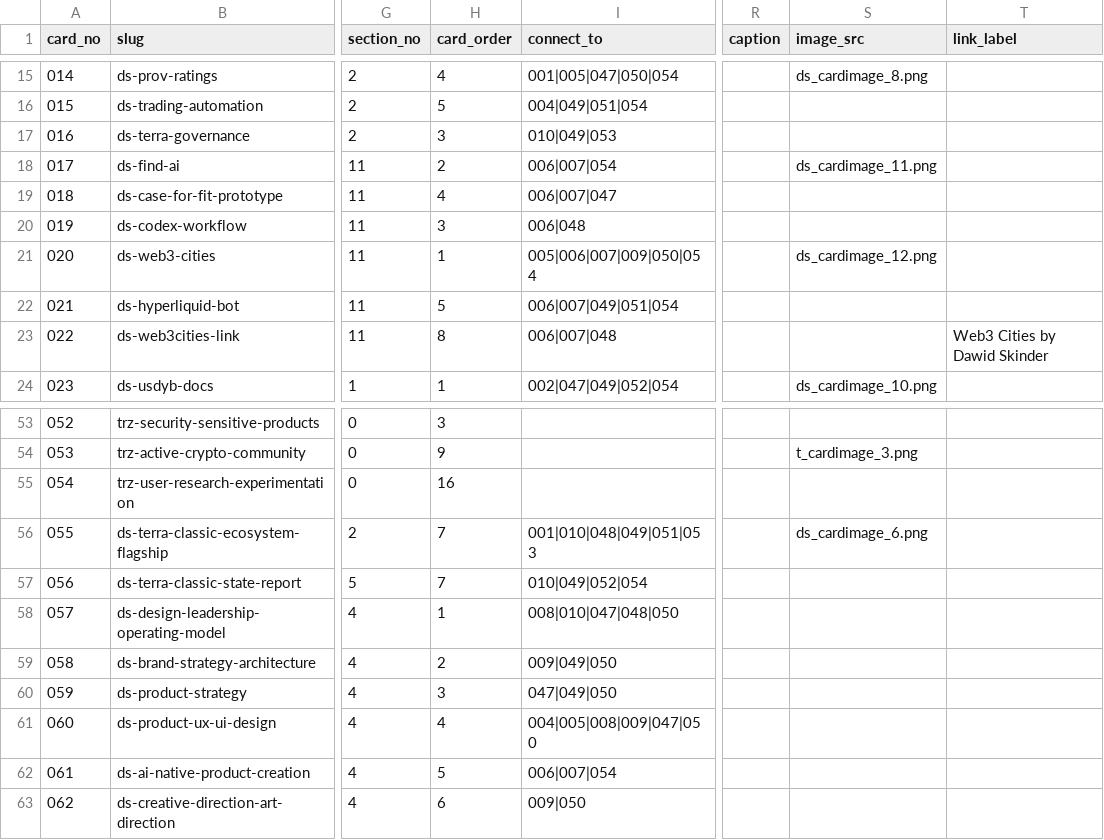
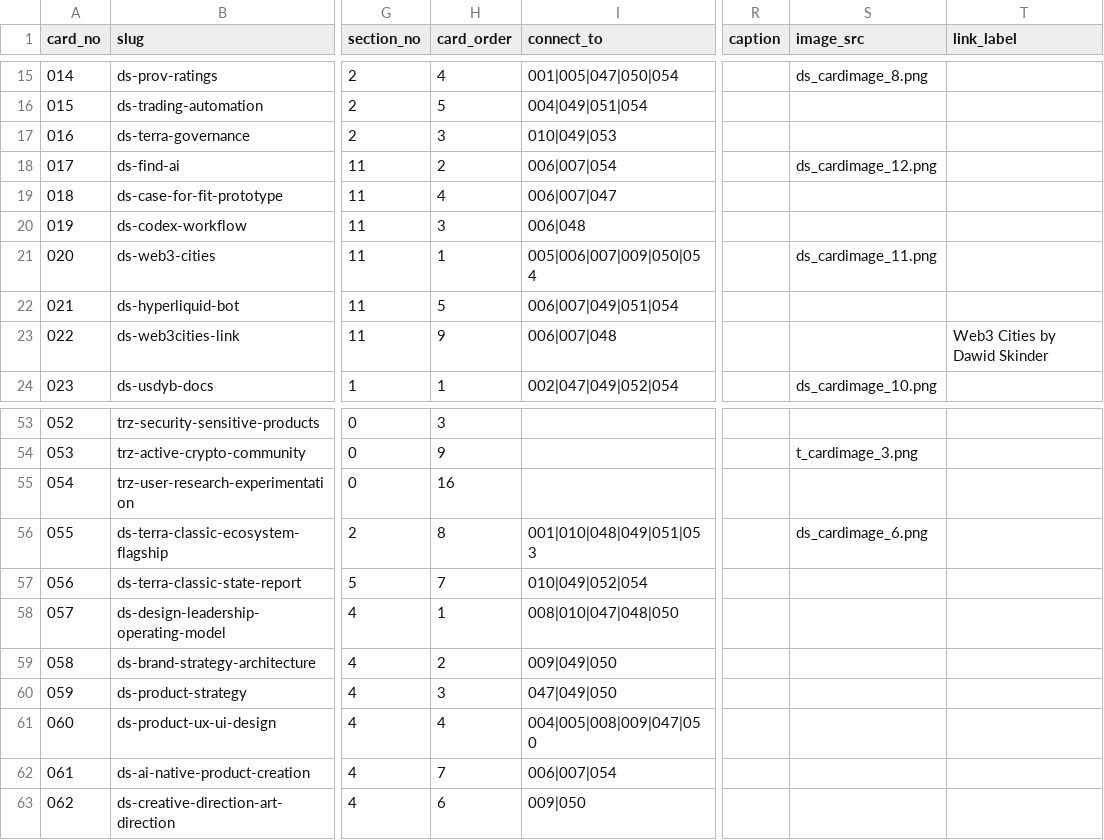
Before and after one commit to DawidSkinder/trezor, a CSV file: data/001-evidence-map.csv, drawn as a sheet; only a part is shown, gaps mark what is left out; the diff covers the shown part only; the diff names each change by its address in the sheet, - before the commit and + after, or states it on an @@ line.

Commit message:
Publish testimonial cards and cluster spacing

```diff
--- a/data/001-evidence-map.csv
+++ b/data/001-evidence-map.csv
-S18 (image_src): ds_cardimage_11.png
+S18 (image_src): ds_cardimage_12.png
-S21 (image_src): ds_cardimage_12.png
+S21 (image_src): ds_cardimage_11.png
-H23 (card_order): 8
+H23 (card_order): 9
-H56 (card_order): 7
+H56 (card_order): 8
-H62 (card_order): 5
+H62 (card_order): 7
```
Also changed, not shown: 7 added rows and 12 edited cells elsewhere in this file, 13 other files.
